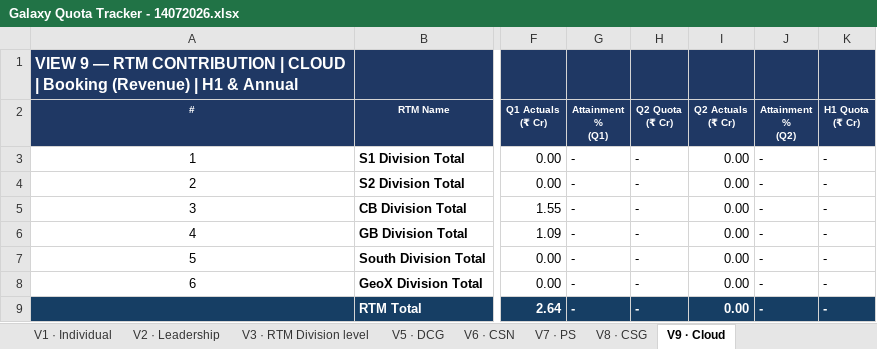
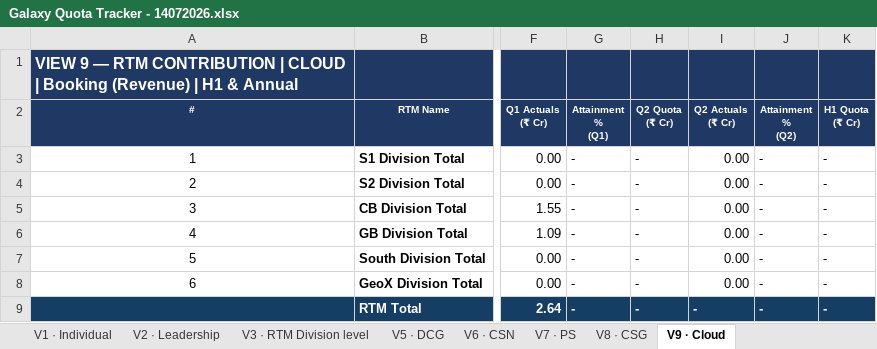
Before and after one commit to vishwajeet-dev04/test-galaxy-db, an Excel workbook: files/Galaxy Quota Tracker - 14072026.xlsx, sheet V9 · Cloud, drawn as a sheet; only a part is shown, gaps mark what is left out; values as stored, in another font and other column widths than the file's, no borders; the diff names each change by its address in the sheet, - before the commit and + after, or states it on an @@ line.

```diff
--- a/files/Galaxy Quota Tracker - 14072026.xlsx (sheet V9 · Cloud)
+++ b/files/Galaxy Quota Tracker - 14072026.xlsx (sheet V9 · Cloud)
-I9 (Q2 Actuals (₹ Cr)): 0.00
+I9 (Q2 Actuals (₹ Cr)): -
```
Also changed, not shown: sheet V1 · Individual, sheet V3 · RTM Division level, sheet V8 · CSG, formulas that keep their value, files/Opportunity Pipeline Q1.xlsx, files/Sales Team - S1, S2 , CB, GB, South.xlsx, 9 other files.
